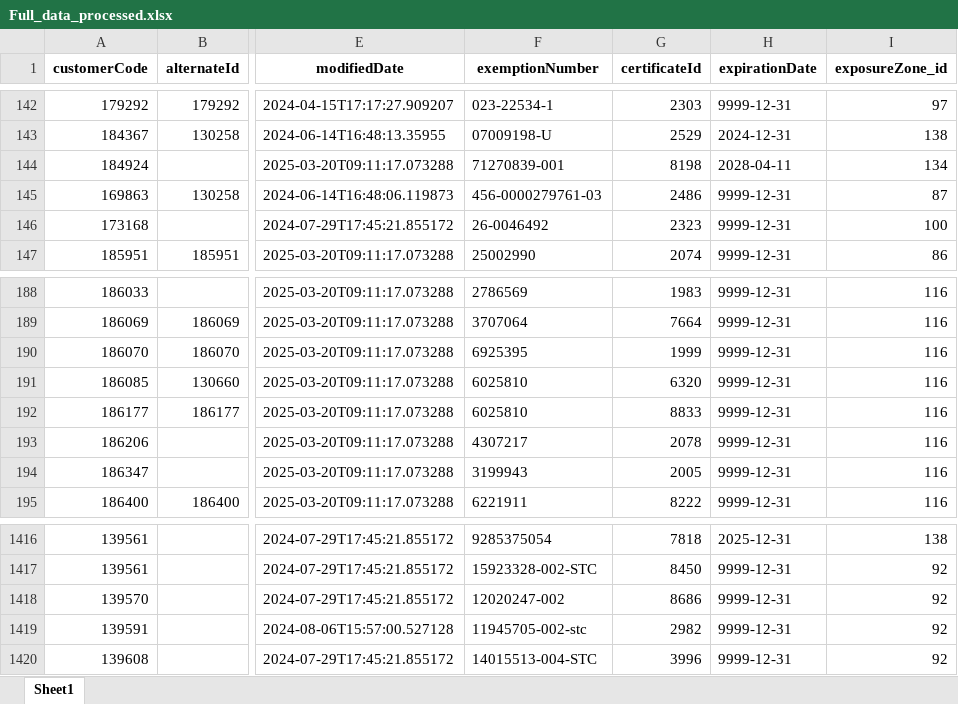
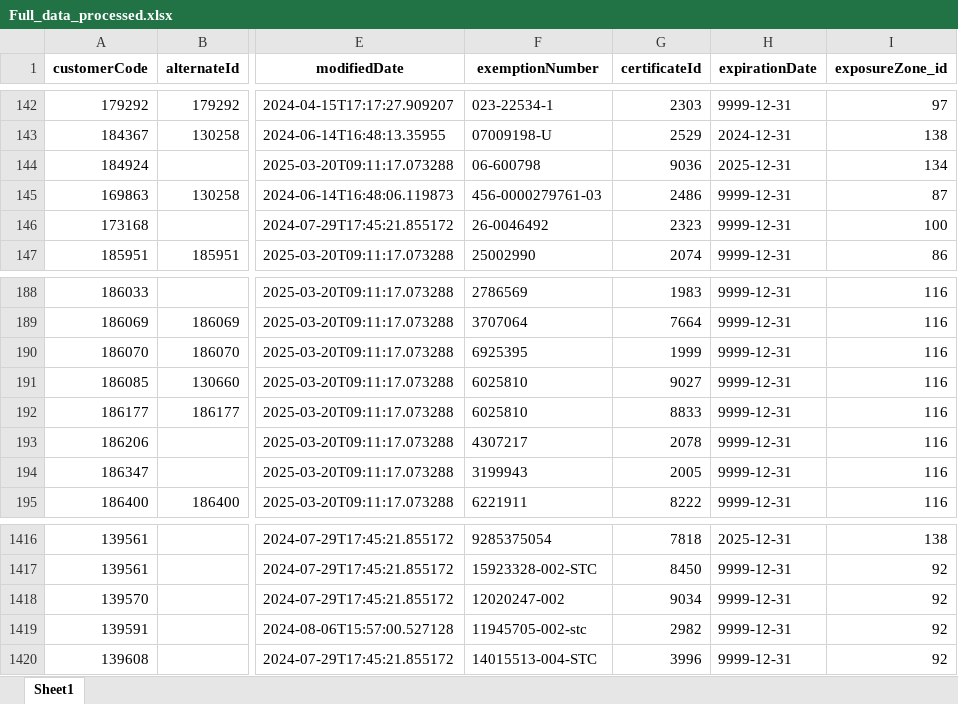
Before and after one commit to Mittuhl-bcs/Jasons_api_report_automation, an Excel workbook: final_data/Full_data_processed.xlsx, sheet Sheet1, drawn as a sheet; only a part is shown, gaps mark what is left out; values as stored, in another font and other column widths than the file's, no borders; the diff covers the shown part only; the diff names each change by its address in the sheet, - before the commit and + after, or states it on an @@ line.

```diff
--- a/final_data/Full_data_processed.xlsx (sheet Sheet1)
+++ b/final_data/Full_data_processed.xlsx (sheet Sheet1)
-F144 (exemptionNumber): 71270839-001
+F144 (exemptionNumber): 06-600798
-G144 (certificateId): 8198
+G144 (certificateId): 9036
-H144 (expirationDate): 2028-04-11
+H144 (expirationDate): 2025-12-31
-G191 (certificateId): 6320
+G191 (certificateId): 9027
-G1418 (certificateId): 8686
+G1418 (certificateId): 9034
```
Also changed, not shown: 3 added rows, 1 removed row and 20 edited cells elsewhere in this sheet, All_entries_without_exemption_df.xlsx, Original_df.xlsx, 4 other files.
